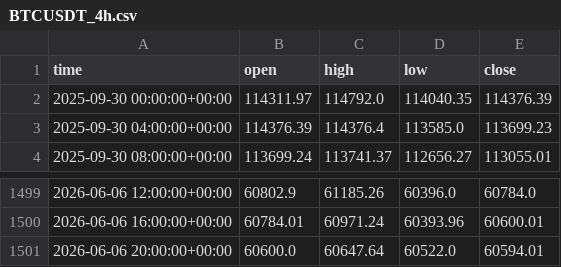
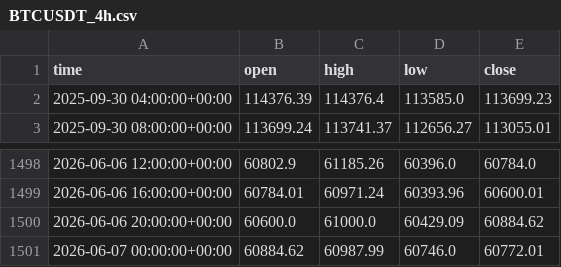
Before and after one commit to anothermario/bota, a CSV file: data/BTCUSDT_4h.csv, drawn as a sheet; only a part is shown, gaps mark what is left out.

```diff
--- a/data/BTCUSDT_4h.csv
+++ b/data/BTCUSDT_4h.csv
@@ -1,3 +1,2 @@
 time,open,high,low,close
-2025-09-30 00:00:00+00:00,114311.97,114792.0,114040.35,114376.39
 2025-09-30 04:00:00+00:00,114376.39,114376.4,113585.0,113699.23
@@ -1500,2 +1499,3 @@ time,open,high,low,close
 2026-06-06 16:00:00+00:00,60784.01,60971.24,60393.96,60600.01
-2026-06-06 20:00:00+00:00,60600.0,60647.64,60522.0,60594.01
+2026-06-06 20:00:00+00:00,60600.0,61000.0,60429.09,60884.62
+2026-06-07 00:00:00+00:00,60884.62,60987.99,60746.0,60772.01
```
Also changed, not shown: results/history.csv, 4 other files.
